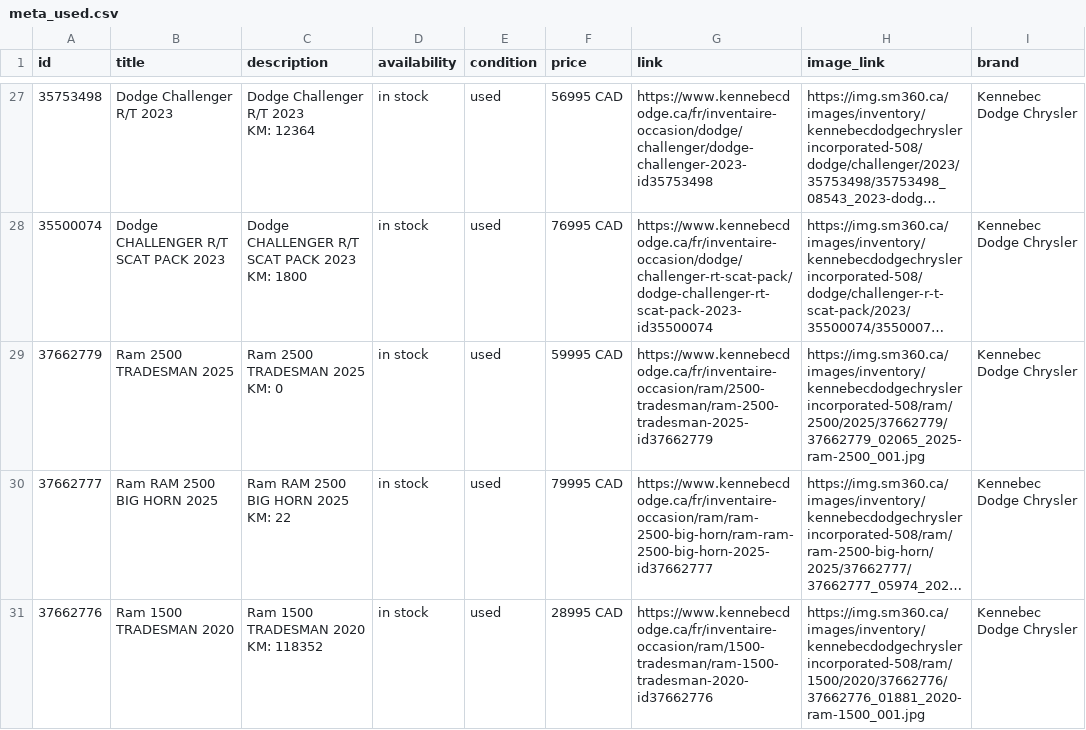
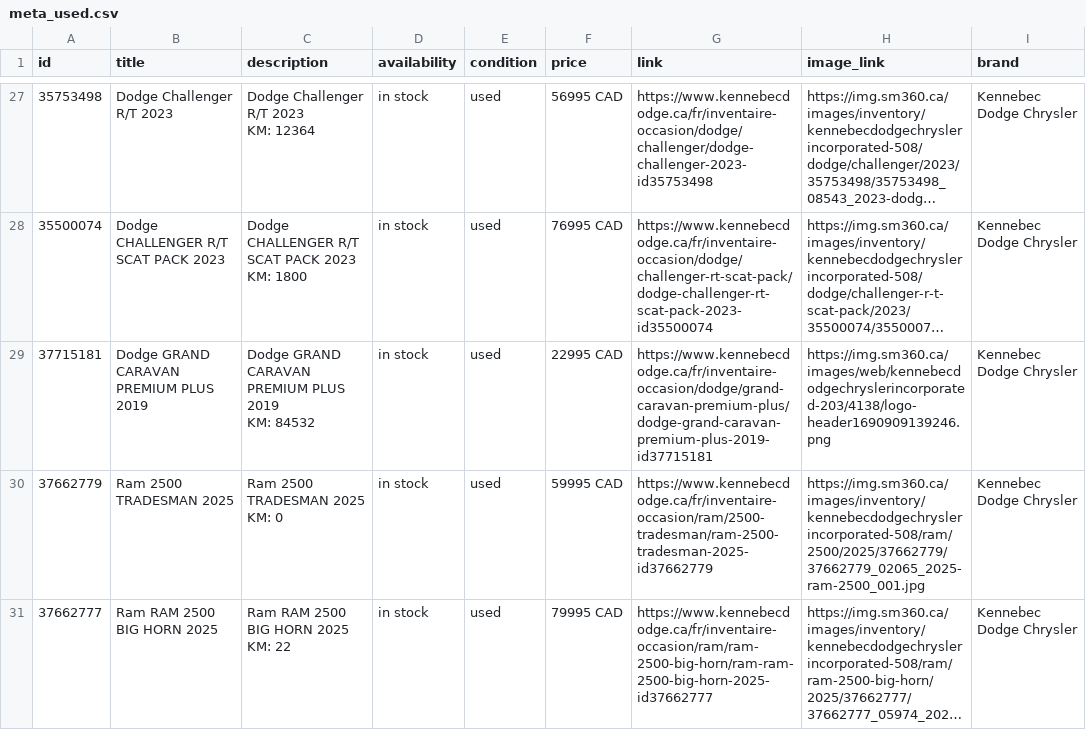
Before and after one commit to luxurahair/kennebec-meta-feed, a CSV file: docs/meta_used.csv, drawn as a sheet; only a part is shown, gaps mark what is left out; the shorter side is filled out with more unchanged rows; long unchanged cells end in …; ↵ is a line break in a cell; the diff names each change by its address in the sheet, - before the commit and + after, or states it on an @@ line.

```diff
--- a/docs/meta_used.csv
+++ b/docs/meta_used.csv
+row 29: 37715181 | Dodge GRAND CARAVAN PREMIUM PLUS 2019 | Dodge GRAND CARAVAN PREMIUM PLUS 2019 ↵ KM: 84532 | in stock | used | 22995 CAD | https://www.kennebecdodge.ca/fr/inventaire-occasion/dodge/grand-caravan-premium-plus/dodge-grand-caravan-premium-plus-2019-id37715181 | https://img.sm360.ca/images/web/kennebecdodgechryslerincorporated-203/4138/logo-header1690909139246.png | Kennebec Dodge Chrysler
```
